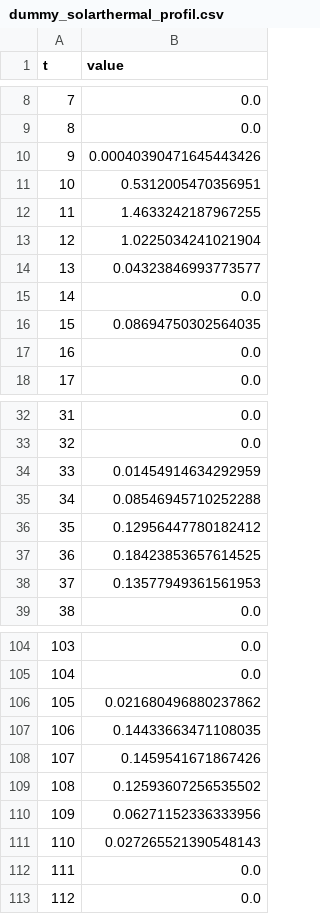
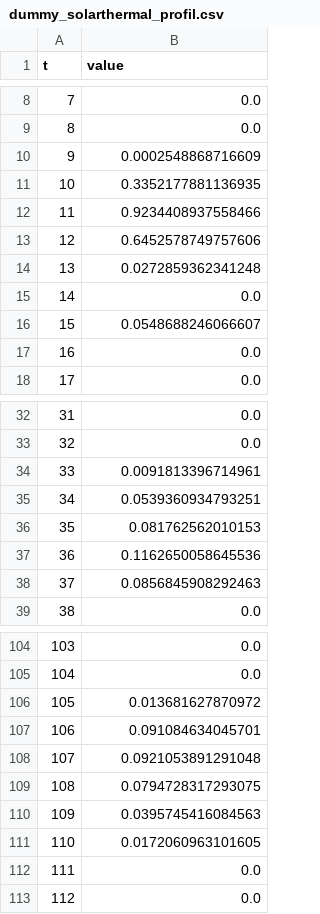
Before and after one commit to HTWK-Interconnected-Energy-Systems/BURN4H2, a CSV file: data/input/profiles/dummy/dummy_solarthermal_profil.csv, drawn as a sheet; only a part is shown, gaps mark what is left out; the diff covers the shown part only.

```diff
--- a/data/input/profiles/dummy/dummy_solarthermal_profil.csv
+++ b/data/input/profiles/dummy/dummy_solarthermal_profil.csv
@@ -9,9 +9,9 @@ t,value
 8,0.0
-9,0.00040390471645443426
-10,0.5312005470356951
-11,1.4633242187967255
-12,1.0225034241021904
-13,0.04323846993773577
+9,0.0002548868716609
+10,0.3352177881136935
+11,0.9234408937558466
+12,0.6452578749757606
+13,0.0272859362341248
 14,0.0
-15,0.08694750302564035
+15,0.0548688246066607
 16,0.0
@@ -33,7 +33,7 @@ t,value
 32,0.0
-33,0.01454914634292959
-34,0.08546945710252288
-35,0.12956447780182412
-36,0.18423853657614525
-37,0.13577949361561953
+33,0.0091813396714961
+34,0.0539360934793251
+35,0.081762562010153
+36,0.1162650058645536
+37,0.0856845908292463
 38,0.0
@@ -105,8 +105,8 @@ t,value
 104,0.0
-105,0.021680496880237862
-106,0.14433663471108035
-107,0.1459541671867426
-108,0.12593607256535502
-109,0.06271152336333956
-110,0.027265521390548143
+105,0.013681627870972
+106,0.091084634045701
+107,0.0921053891291048
+108,0.0794728317293075
+109,0.0395745416084563
+110,0.0172060963101605
 111,0.0
```
Also changed, not shown: 25 edited cells elsewhere in this file, 21 other files.
